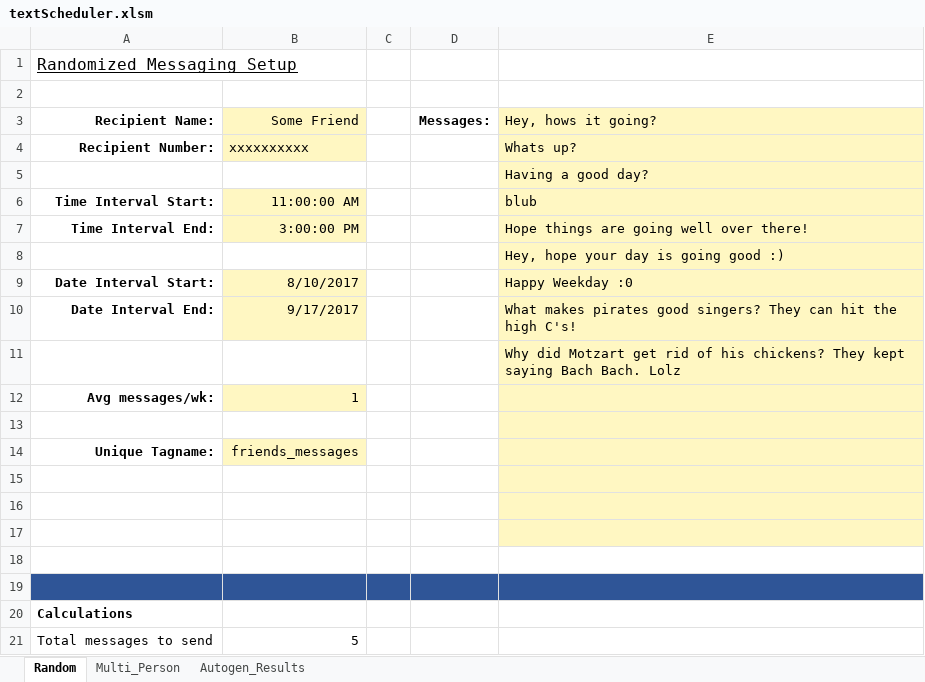
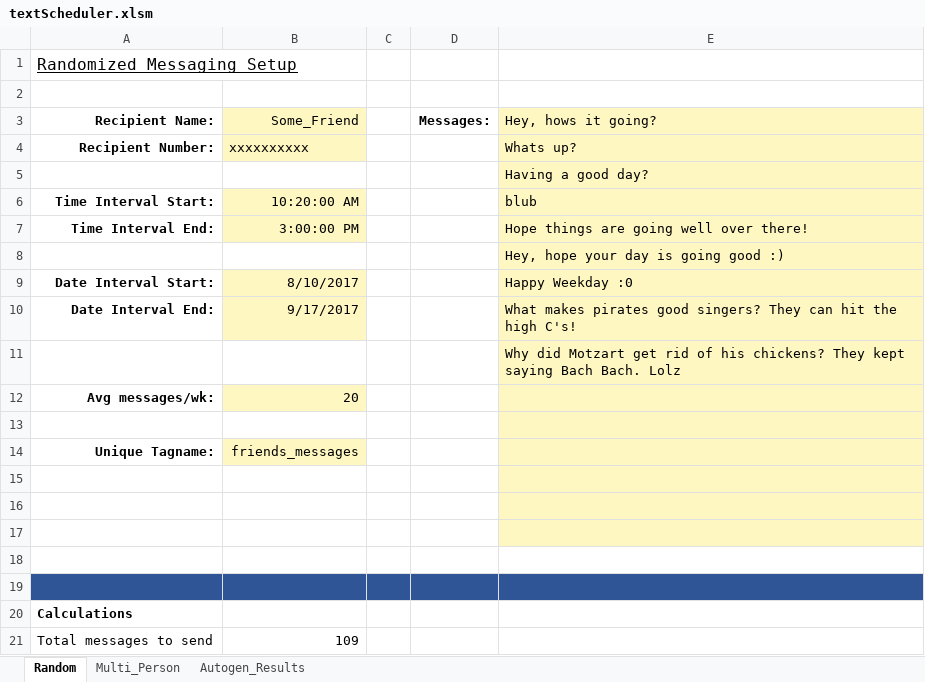
Before and after one commit to b-schd/automatic_text_scheduler, an Excel workbook: textScheduler.xlsm, sheet Random, drawn as a sheet; values as stored, in another font and other column widths than the file's, no borders; charts and pictures not drawn; the diff names each change by its address in the sheet, - before the commit and + after, or states it on an @@ line.

```diff
--- a/textScheduler.xlsm (sheet Random)
+++ b/textScheduler.xlsm (sheet Random)
-B3: Some Friend
+B3: Some_Friend
-B6 (Some_Friend): 11:00:00 AM
+B6 (Some_Friend): 10:20:00 AM
-B12 (Some_Friend): 1
+B12 (Some_Friend): 20
-B21 (Some_Friend): 5
+B21 (Some_Friend): 109
```
Also changed, not shown: sheet Autogen_Results, sheet Multi_Person.
